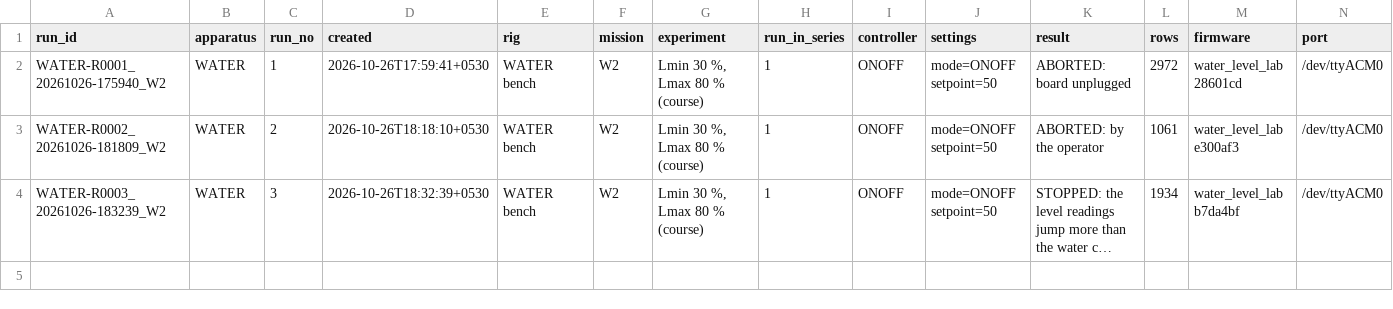
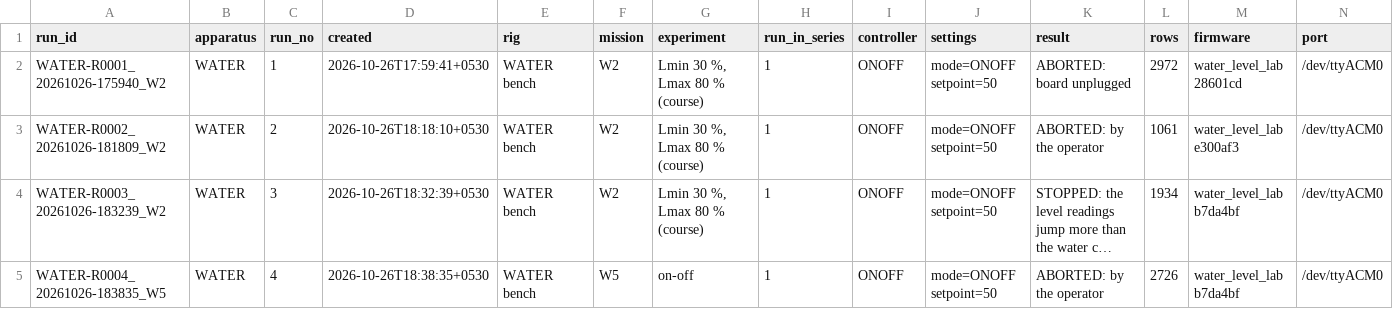
Before and after one commit to Samarth030312/arduino-water-level-control-lab, a CSV file: data/RUN_REGISTER.csv, drawn as a sheet; only a part is shown; long unchanged cells end in …; rows hold the shown columns only; the diff names each change by its address in the sheet, - before the commit and + after, or states it on an @@ line.

Commit message:
data(WATER): runs R0004-R0004 (2026-10-26)

```diff
--- a/data/RUN_REGISTER.csv
+++ b/data/RUN_REGISTER.csv
+row 5: WATER-R0004_20261026-183835_W5 | WATER | 4 | 2026-10-26T18:38:35+0530 | WATER bench | W5 | on-off | 1 | ONOFF | mode=ONOFF setpoint=50 | ABORTED: by the operator | 2726 | water_level_lab b7da4bf | /dev/ttyACM0
```
Also changed, not shown: 4 other files.
